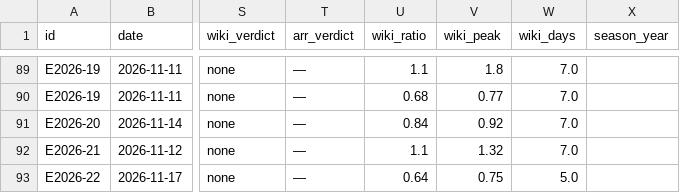
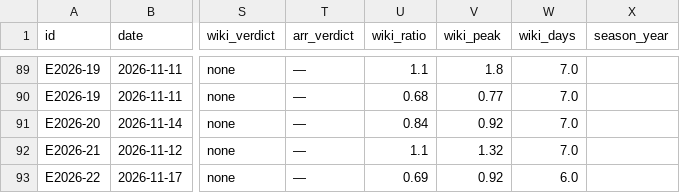
Before and after one commit to ismoiljonmominov8-stack/uzbekistan-tourism-monitor, a CSV file: data/event_effects.csv, drawn as a sheet; only a part is shown, gaps mark what is left out; the diff names each change by its address in the sheet, - before the commit and + after, or states it on an @@ line.

```diff
--- a/data/event_effects.csv
+++ b/data/event_effects.csv
-U93 (wiki_ratio): 0.64
+U93 (wiki_ratio): 0.69
-V93 (wiki_peak): 0.75
+V93 (wiki_peak): 0.92
-W93 (wiki_days): 5.0
+W93 (wiki_days): 6.0
```
Also changed, not shown: docs/daily_views_by_market.csv, docs/event_effects.csv, 6 other files.
